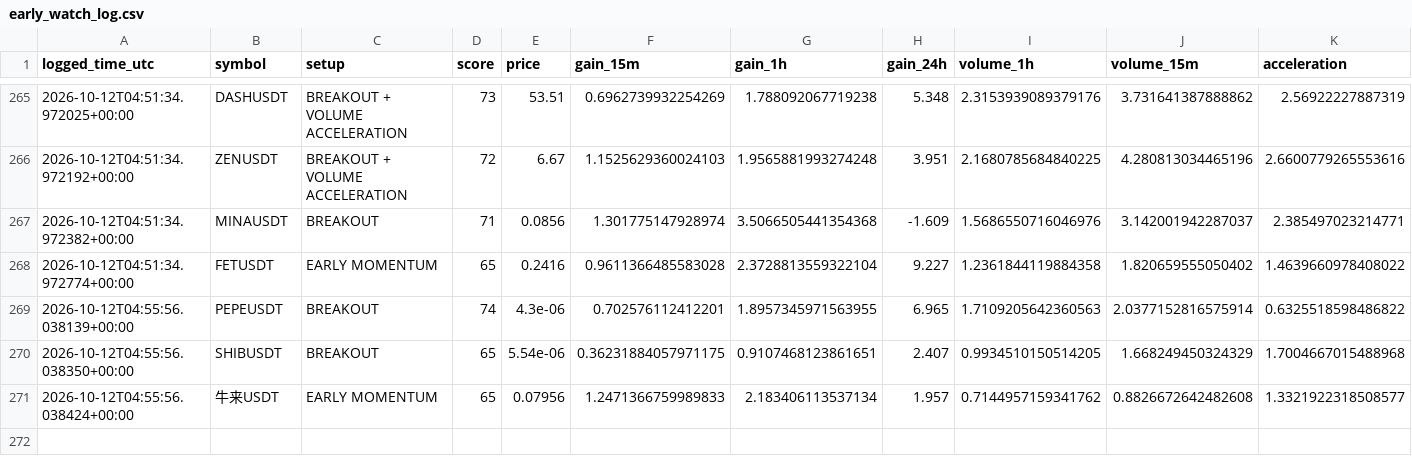
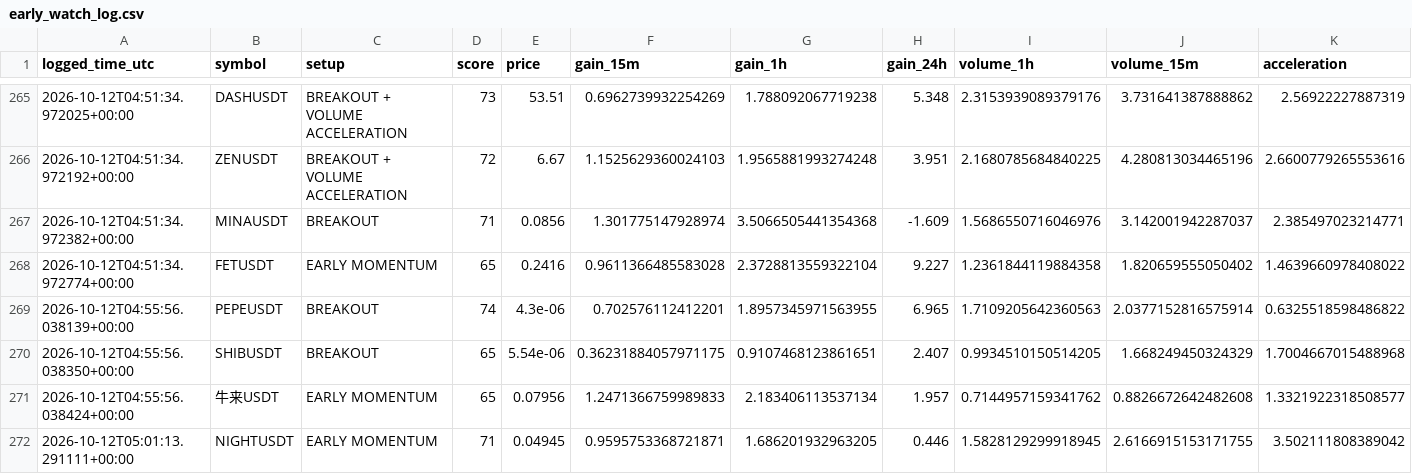
Before and after one commit to islam1977/v3, a CSV file: early_watch_log.csv, drawn as a sheet; only a part is shown, gaps mark what is left out; rows hold the shown columns only; the diff names each change by its address in the sheet, - before the commit and + after, or states it on an @@ line.

```diff
--- a/early_watch_log.csv
+++ b/early_watch_log.csv
+row 272: 2026-10-12T05:01:13.291111+00:00 | NIGHTUSDT | EARLY MOMENTUM | 71 | 0.04945 | 0.9595753368721871 | 1.686201932963205 | 0.446 | 1.5828129299918945 | 2.6166915153171755 | 3.502111808389042
```
Also changed, not shown: 2 other files.
